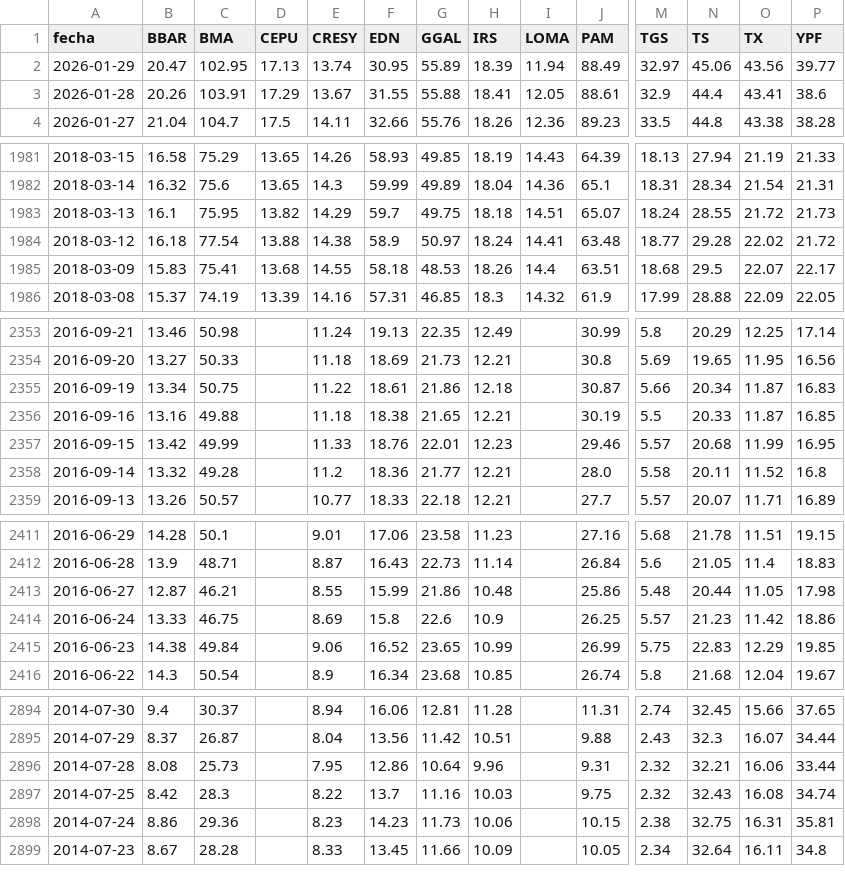
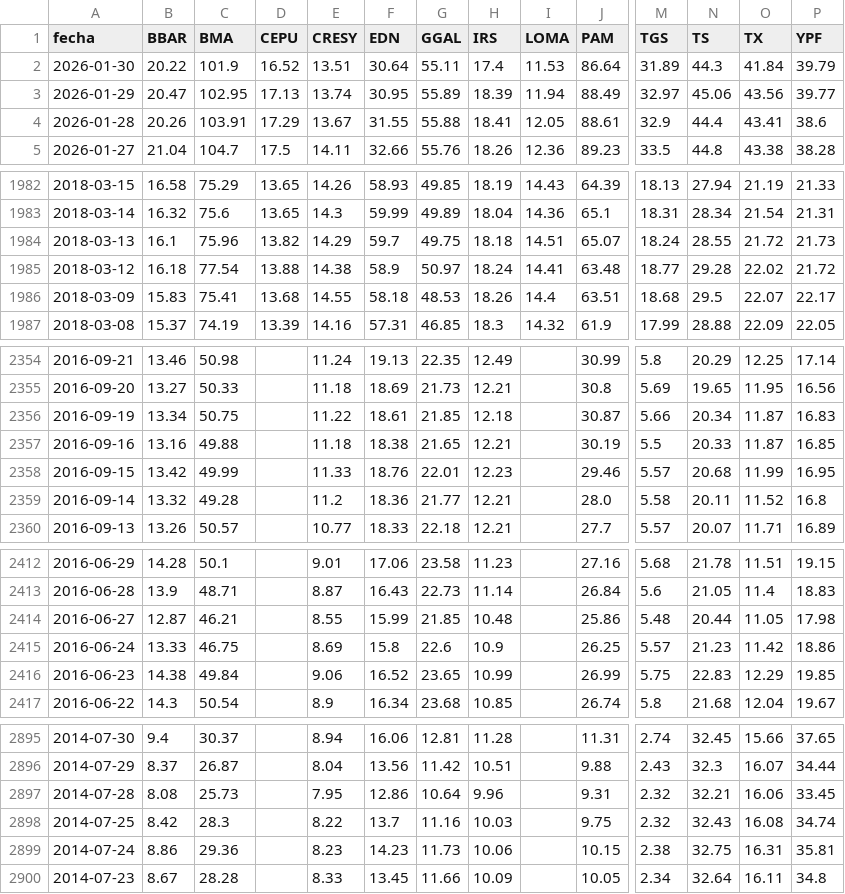
Before and after one commit to jesusrobles824/bases-de-datos, a CSV file: ADRs_Precios.csv, drawn as a sheet; only a part is shown, gaps mark what is left out; addresses are those after the commit; rows hold the shown columns only; the diff names each change by its address in the sheet, - before the commit and + after, or states it on an @@ line.

```diff
--- a/ADRs_Precios.csv
+++ b/ADRs_Precios.csv
+row 2: 2026-01-30 | 20.22 | 101.9 | 16.52 | 13.51 | 30.64 | 55.11 | 17.4 | 11.53 | 86.64 | 31.89 | 44.3 | 41.84 | 39.79
-C1984 (BMA): 75.95
+C1984 (BMA): 75.96
-G2356 (GGAL): 21.86
+G2356 (GGAL): 21.85
-G2414 (GGAL): 21.86
+G2414 (GGAL): 21.85
-P2897 (YPF): 33.44
+P2897 (YPF): 33.45
```
Also changed, not shown: ADRs_variacion_porcentual_diaria.csv, Principales_Tasas_de_Interés.csv, 8 other files.
